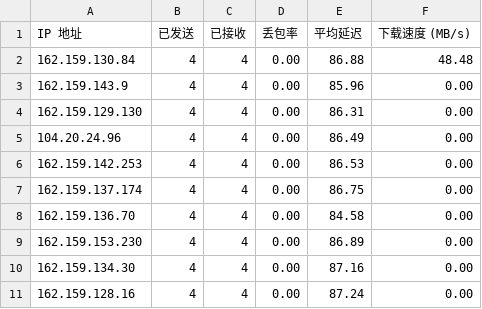
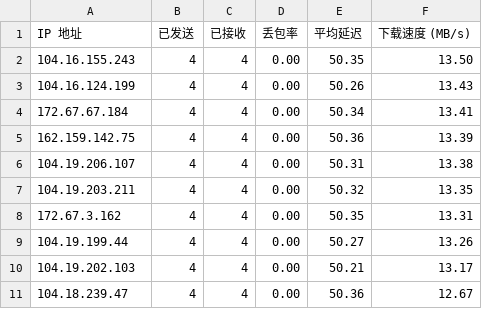
Before and after one commit to goodguyok/xxxx, a CSV file: result.csv, drawn as a sheet.

Commit message:
Update result.csv

```diff
--- a/result.csv
+++ b/result.csv
@@ -1,11 +1,11 @@
 IP 地址,已发送,已接收,丢包率,平均延迟,下载速度 (MB/s)
-162.159.130.84,4,4,0.00,86.88,48.48
-162.159.143.9,4,4,0.00,85.96,0.00
-162.159.129.130,4,4,0.00,86.31,0.00
-104.20.24.96,4,4,0.00,86.49,0.00
-162.159.142.253,4,4,0.00,86.53,0.00
-162.159.137.174,4,4,0.00,86.75,0.00
-162.159.136.70,4,4,0.00,84.58,0.00
-162.159.153.230,4,4,0.00,86.89,0.00
-162.159.134.30,4,4,0.00,87.16,0.00
-162.159.128.16,4,4,0.00,87.24,0.00
+104.16.155.243,4,4,0.00,50.35,13.50
+104.16.124.199,4,4,0.00,50.26,13.43
+172.67.67.184,4,4,0.00,50.34,13.41
+162.159.142.75,4,4,0.00,50.36,13.39
+104.19.206.107,4,4,0.00,50.31,13.38
+104.19.203.211,4,4,0.00,50.32,13.35
+172.67.3.162,4,4,0.00,50.35,13.31
+104.19.199.44,4,4,0.00,50.27,13.26
+104.19.202.103,4,4,0.00,50.21,13.17
+104.18.239.47,4,4,0.00,50.36,12.67
```
